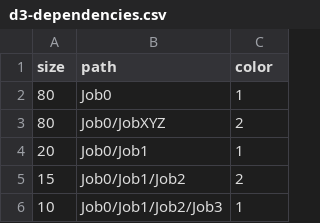
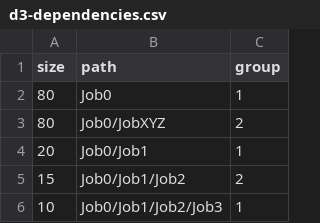
Before and after one commit to pulkit23/3d-force-graph, a CSV file: example/datasets/d3-dependencies.csv, drawn as a sheet; only a part is shown.

Commit message:
Update d3-dependencies.csv

```diff
--- a/example/datasets/d3-dependencies.csv
+++ b/example/datasets/d3-dependencies.csv
@@ -1,2 +1,2 @@
-size,path,color
+size,path,group
 80,Job0,1
```
